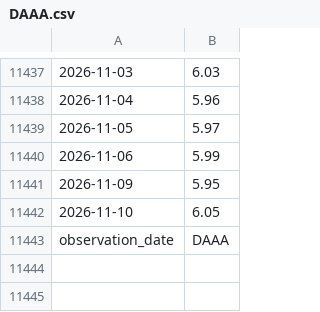
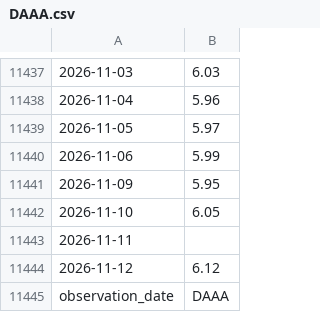
Before and after one commit to uihansol/Calculate-for-investing, a CSV file: credit-cycle/data/DAAA.csv, drawn as a sheet; only a part is shown, gaps mark what is left out.

```diff
--- a/credit-cycle/data/DAAA.csv
+++ b/credit-cycle/data/DAAA.csv
@@ -11442,2 +11442,4 @@
 2026-11-10,6.05
+2026-11-11,
+2026-11-12,6.12
 observation_date,DAAA
```
Also changed, not shown: credit-cycle/data/DBAA.csv, credit-cycle/data/DGS10.csv, 1 other file.
